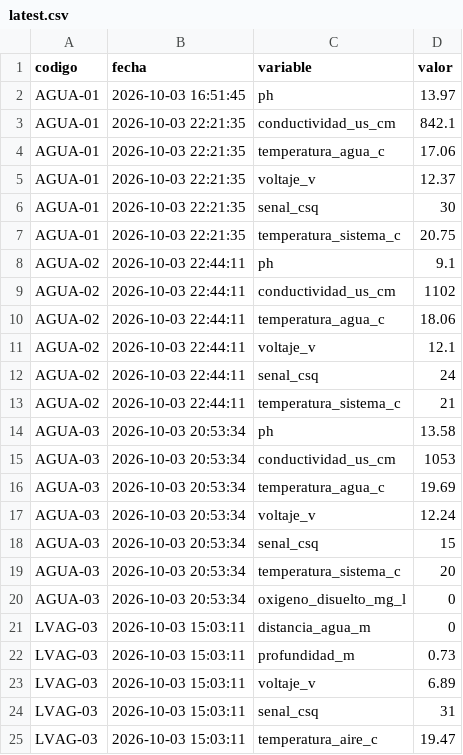
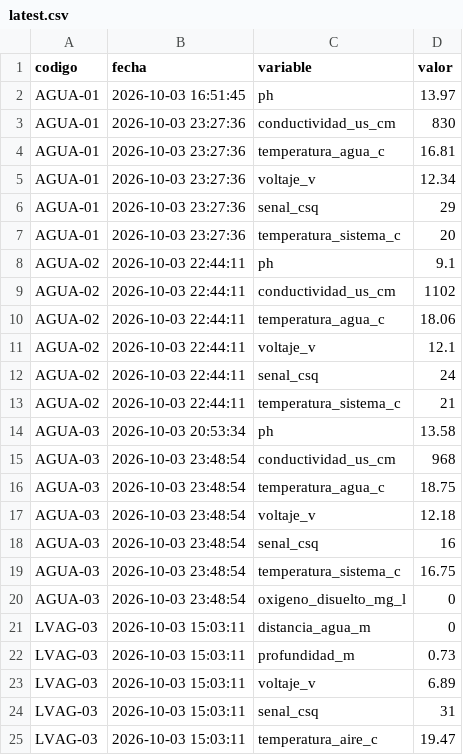
Before and after one commit to cmasudd/calidadAgua, a CSV file: data/latest.csv, drawn as a sheet; only a part is shown.

```diff
--- a/data/latest.csv
+++ b/data/latest.csv
@@ -2,7 +2,7 @@ codigo,fecha,variable,valor
 AGUA-01,2026-10-03 16:51:45,ph,13.97
-AGUA-01,2026-10-03 22:21:35,conductividad_us_cm,842.1
-AGUA-01,2026-10-03 22:21:35,temperatura_agua_c,17.06
-AGUA-01,2026-10-03 22:21:35,voltaje_v,12.37
-AGUA-01,2026-10-03 22:21:35,senal_csq,30
-AGUA-01,2026-10-03 22:21:35,temperatura_sistema_c,20.75
+AGUA-01,2026-10-03 23:27:36,conductividad_us_cm,830
+AGUA-01,2026-10-03 23:27:36,temperatura_agua_c,16.81
+AGUA-01,2026-10-03 23:27:36,voltaje_v,12.34
+AGUA-01,2026-10-03 23:27:36,senal_csq,29
+AGUA-01,2026-10-03 23:27:36,temperatura_sistema_c,20
 AGUA-02,2026-10-03 22:44:11,ph,9.1
@@ -14,8 +14,8 @@ AGUA-02,2026-10-03 22:44:11,temperatura_sistema_c,21
 AGUA-03,2026-10-03 20:53:34,ph,13.58
-AGUA-03,2026-10-03 20:53:34,conductividad_us_cm,1053
-AGUA-03,2026-10-03 20:53:34,temperatura_agua_c,19.69
-AGUA-03,2026-10-03 20:53:34,voltaje_v,12.24
-AGUA-03,2026-10-03 20:53:34,senal_csq,15
-AGUA-03,2026-10-03 20:53:34,temperatura_sistema_c,20
-AGUA-03,2026-10-03 20:53:34,oxigeno_disuelto_mg_l,0
+AGUA-03,2026-10-03 23:48:54,conductividad_us_cm,968
+AGUA-03,2026-10-03 23:48:54,temperatura_agua_c,18.75
+AGUA-03,2026-10-03 23:48:54,voltaje_v,12.18
+AGUA-03,2026-10-03 23:48:54,senal_csq,16
+AGUA-03,2026-10-03 23:48:54,temperatura_sistema_c,16.75
+AGUA-03,2026-10-03 23:48:54,oxigeno_disuelto_mg_l,0
 LVAG-03,2026-10-03 15:03:11,distancia_agua_m,0
```
Also changed, not shown: data/AGUA-01/2026-10-part-001.csv, data/AGUA-03/2026-10-part-001.csv, 1 other file.
